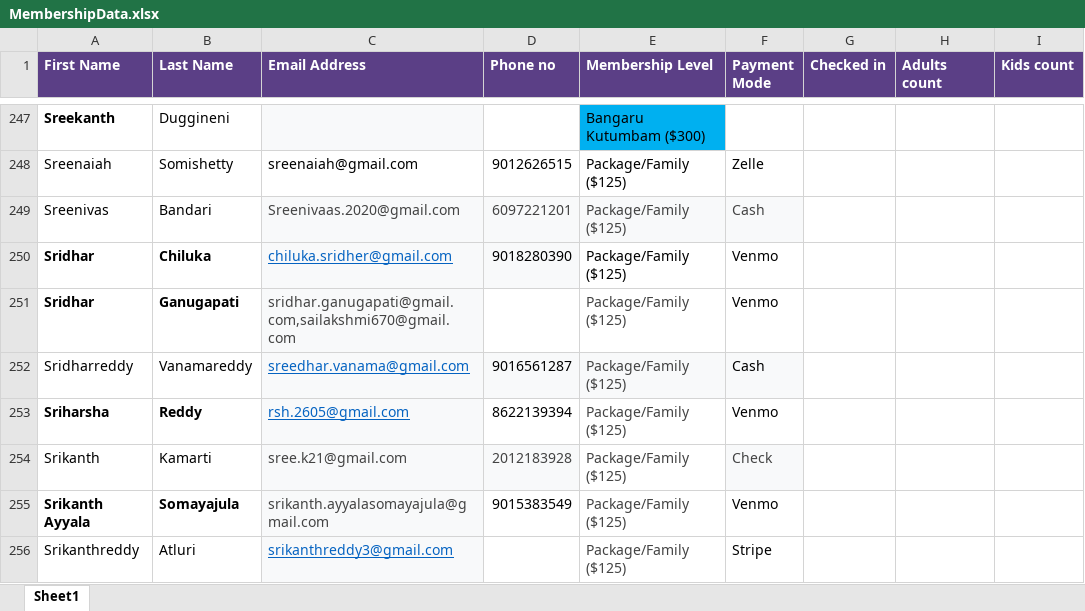
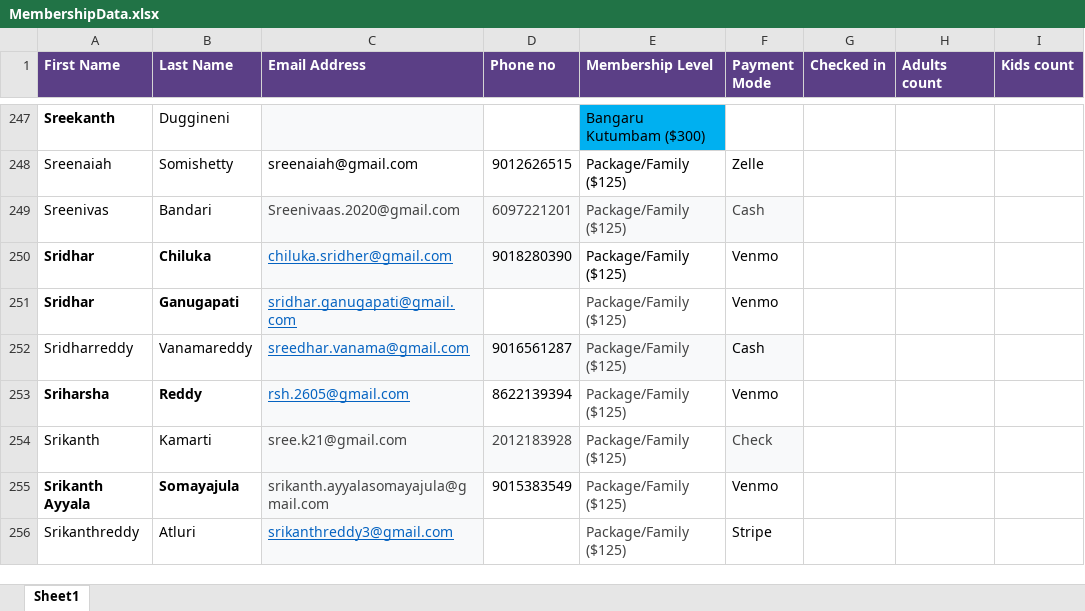
Before and after one commit to ragtuun1/tam-members, an Excel workbook: src/assets/MembershipData.xlsx, sheet Sheet1, drawn as a sheet; only a part is shown, gaps mark what is left out; values as stored, in another font and other column widths than the file's, no borders; the diff names each change by its address in the sheet, - before the commit and + after, or states it on an @@ line.

```diff
--- a/src/assets/MembershipData.xlsx (sheet Sheet1)
+++ b/src/assets/MembershipData.xlsx (sheet Sheet1)
-C251 (Email Address): sridhar.ganugapati@gmail.com,sailakshmi670@gmail.com
+C251 (Email Address): sridhar.ganugapati@gmail.com
@@ C251 underline: off → on, text colour: #434343 → #0563C1 @@
```
Also changed, not shown: 10 other files.
